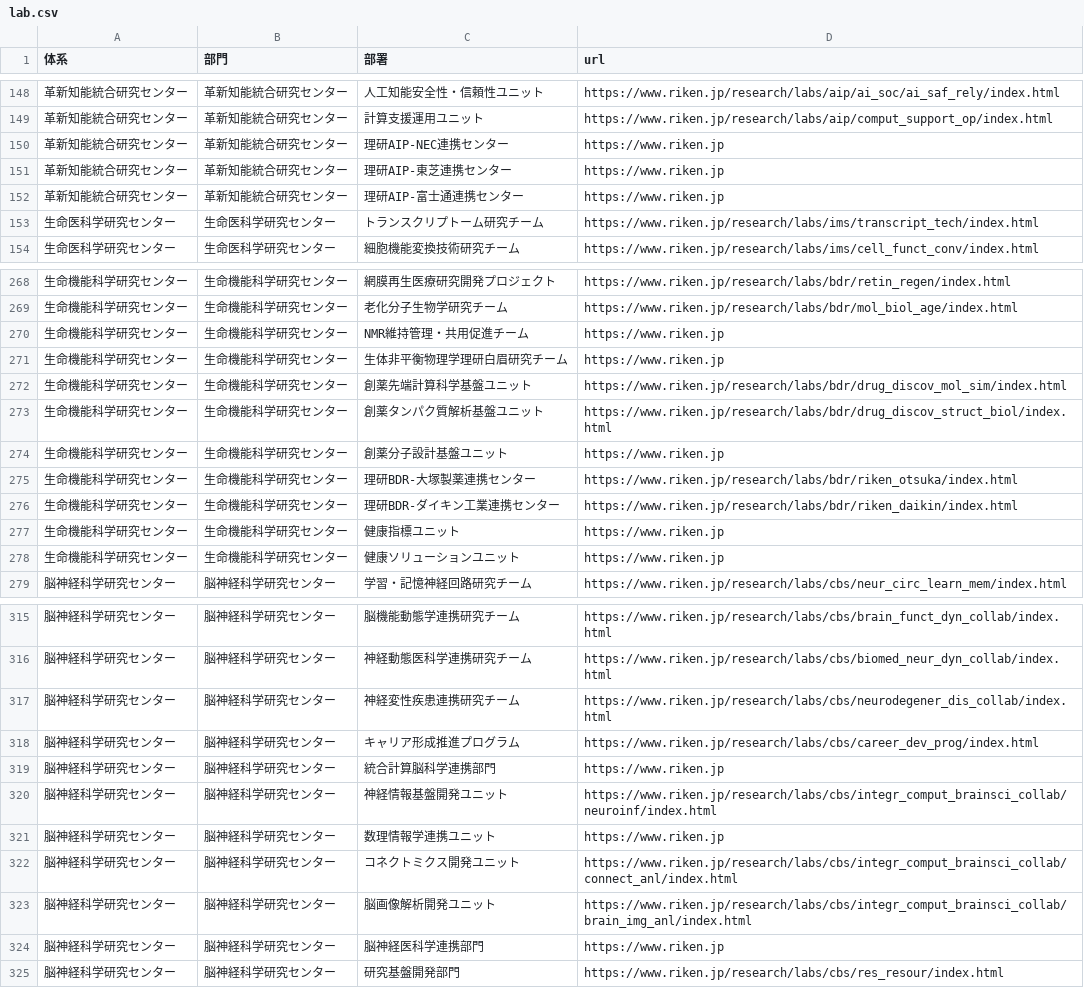
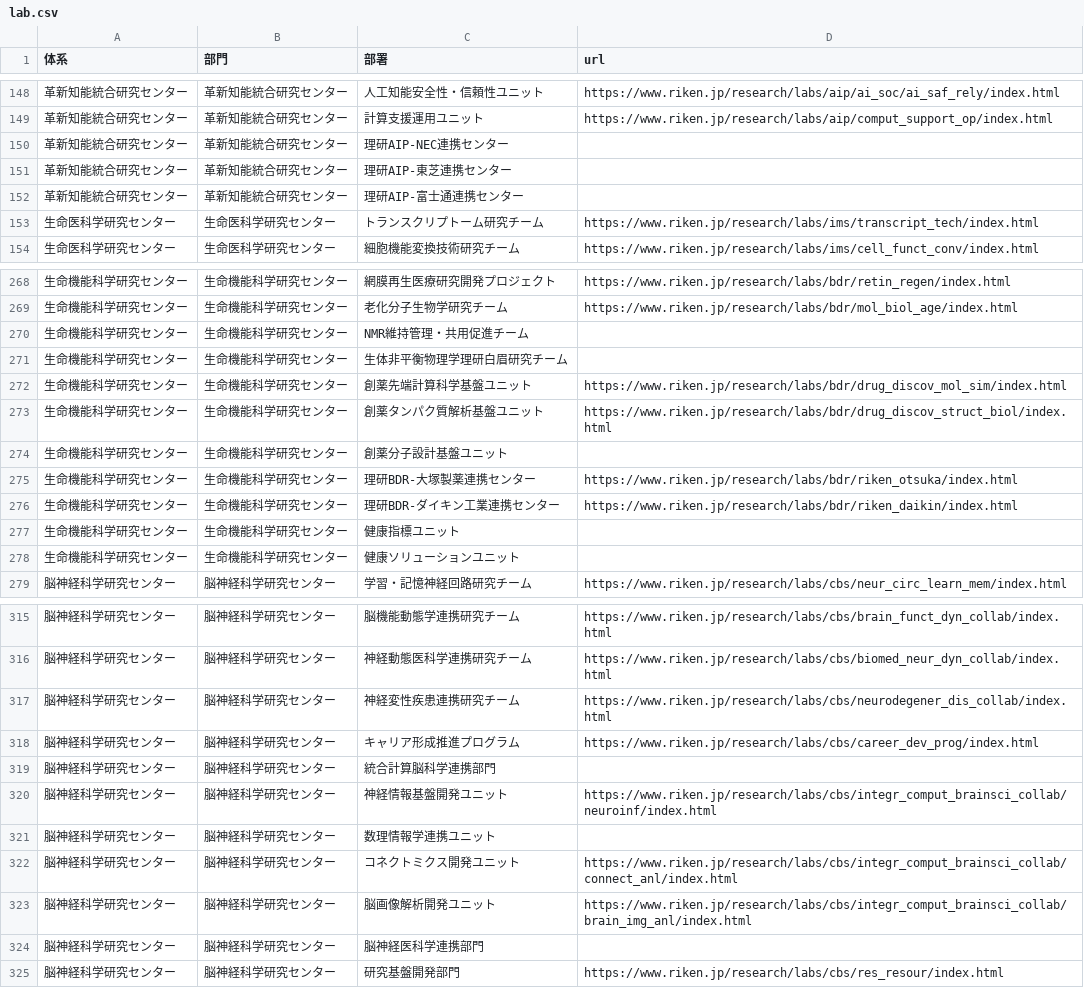
Before and after one commit to TaiseiYamana/PHP_Scraping, a CSV file: csv/RIKEN/lab.csv, drawn as a sheet; only a part is shown, gaps mark what is left out; the diff covers the shown part only.

```diff
--- a/csv/RIKEN/lab.csv
+++ b/csv/RIKEN/lab.csv
@@ -149,5 +149,5 @@
 革新知能統合研究センター,革新知能統合研究センター,計算支援運用ユニット,https://www.riken.jp/research/labs/aip/comput_support_op/index.html
-革新知能統合研究センター,革新知能統合研究センター,理研AIP-NEC連携センター,https://www.riken.jp
-革新知能統合研究センター,革新知能統合研究センター,理研AIP-東芝連携センター,https://www.riken.jp
-革新知能統合研究センター,革新知能統合研究センター,理研AIP-富士通連携センター,https://www.riken.jp
+革新知能統合研究センター,革新知能統合研究センター,理研AIP-NEC連携センター,
+革新知能統合研究センター,革新知能統合研究センター,理研AIP-東芝連携センター,
+革新知能統合研究センター,革新知能統合研究センター,理研AIP-富士通連携センター,
 生命医科学研究センター,生命医科学研究センター,トランスクリプトーム研究チーム,https://www.riken.jp/research/labs/ims/transcript_tech/index.html
@@ -269,11 +269,11 @@
 生命機能科学研究センター,生命機能科学研究センター,老化分子生物学研究チーム,https://www.riken.jp/research/labs/bdr/mol_biol_age/index.html
-生命機能科学研究センター,生命機能科学研究センター,NMR維持管理・共用促進チーム,https://www.riken.jp
-生命機能科学研究センター,生命機能科学研究センター,生体非平衡物理学理研白眉研究チーム,https://www.riken.jp
+生命機能科学研究センター,生命機能科学研究センター,NMR維持管理・共用促進チーム,
+生命機能科学研究センター,生命機能科学研究センター,生体非平衡物理学理研白眉研究チーム,
 生命機能科学研究センター,生命機能科学研究センター,創薬先端計算科学基盤ユニット,https://www.riken.jp/research/labs/bdr/drug_discov_mol_sim/index.html
 生命機能科学研究センター,生命機能科学研究センター,創薬タンパク質解析基盤ユニット,https://www.riken.jp/research/labs/bdr/drug_discov_struct_biol/index.html
-生命機能科学研究センター,生命機能科学研究センター,創薬分子設計基盤ユニット,https://www.riken.jp
+生命機能科学研究センター,生命機能科学研究センター,創薬分子設計基盤ユニット,
 生命機能科学研究センター,生命機能科学研究センター,理研BDR-大塚製薬連携センター,https://www.riken.jp/research/labs/bdr/riken_otsuka/index.html
 生命機能科学研究センター,生命機能科学研究センター,理研BDR-ダイキン工業連携センター,https://www.riken.jp/research/labs/bdr/riken_daikin/index.html
-生命機能科学研究センター,生命機能科学研究センター,健康指標ユニット,https://www.riken.jp
-生命機能科学研究センター,生命機能科学研究センター,健康ソリューションユニット,https://www.riken.jp
+生命機能科学研究センター,生命機能科学研究センター,健康指標ユニット,
+生命機能科学研究センター,生命機能科学研究センター,健康ソリューションユニット,
 脳神経科学研究センター,脳神経科学研究センター,学習・記憶神経回路研究チーム,https://www.riken.jp/research/labs/cbs/neur_circ_learn_mem/index.html
@@ -318,8 +318,8 @@
 脳神経科学研究センター,脳神経科学研究センター,キャリア形成推進プログラム,https://www.riken.jp/research/labs/cbs/career_dev_prog/index.html
-脳神経科学研究センター,脳神経科学研究センター,統合計算脳科学連携部門,https://www.riken.jp
+脳神経科学研究センター,脳神経科学研究センター,統合計算脳科学連携部門,
 脳神経科学研究センター,脳神経科学研究センター,神経情報基盤開発ユニット,https://www.riken.jp/research/labs/cbs/integr_comput_brainsci_collab/neuroinf/index.html
-脳神経科学研究センター,脳神経科学研究センター,数理情報学連携ユニット,https://www.riken.jp
+脳神経科学研究センター,脳神経科学研究センター,数理情報学連携ユニット,
 脳神経科学研究センター,脳神経科学研究センター,コネクトミクス開発ユニット,https://www.riken.jp/research/labs/cbs/integr_comput_brainsci_collab/connect_anl/index.html
 脳神経科学研究センター,脳神経科学研究センター,脳画像解析開発ユニット,https://www.riken.jp/research/labs/cbs/integr_comput_brainsci_collab/brain_img_anl/index.html
-脳神経科学研究センター,脳神経科学研究センター,脳神経医科学連携部門,https://www.riken.jp
+脳神経科学研究センター,脳神経科学研究センター,脳神経医科学連携部門,
 脳神経科学研究センター,脳神経科学研究センター,研究基盤開発部門,https://www.riken.jp/research/labs/cbs/res_resour/index.html
```
Also changed, not shown: 22 edited cells elsewhere in this file, 4 other files.
